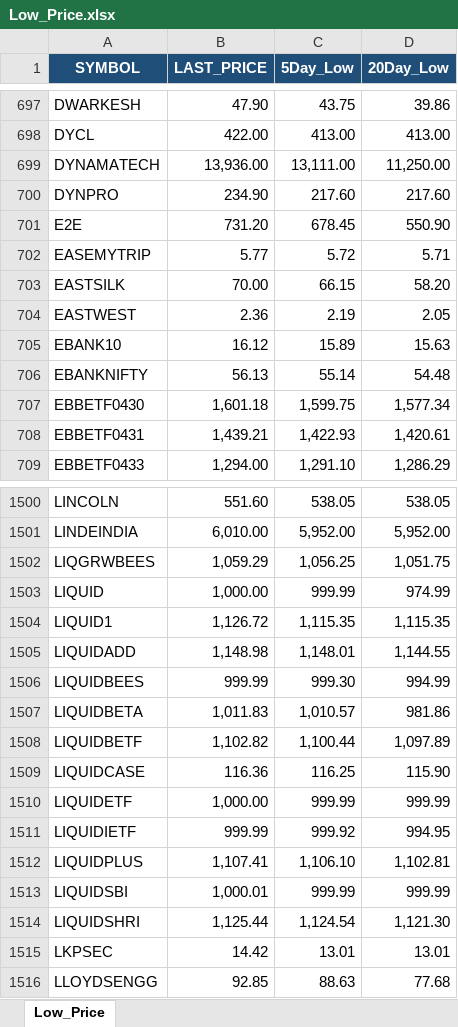
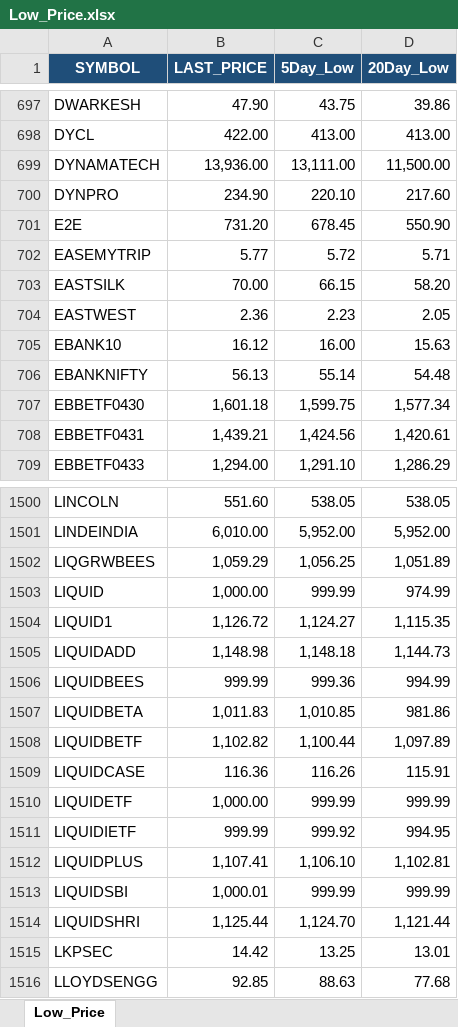
Before and after one commit to arthiindukuri510-crypto/NSEWeb, an Excel workbook: data/Low_Price.xlsx, sheet Low_Price, drawn as a sheet; only a part is shown, gaps mark what is left out; values as stored, in another font and other column widths than the file's, no borders; the diff covers the shown part only; the diff names each change by its address in the sheet, - before the commit and + after, or states it on an @@ line.

```diff
--- a/data/Low_Price.xlsx (sheet Low_Price)
+++ b/data/Low_Price.xlsx (sheet Low_Price)
-D699 (20Day_Low): 11,250.00
+D699 (20Day_Low): 11,500.00
-C700 (5Day_Low): 217.60
+C700 (5Day_Low): 220.10
-C704 (5Day_Low): 2.19
+C704 (5Day_Low): 2.23
-C705 (5Day_Low): 15.89
+C705 (5Day_Low): 16.00
-C708 (5Day_Low): 1,422.93
+C708 (5Day_Low): 1,424.56
-D1502 (20Day_Low): 1,051.75
+D1502 (20Day_Low): 1,051.89
-C1504 (5Day_Low): 1,115.35
+C1504 (5Day_Low): 1,124.27
-C1505 (5Day_Low): 1,148.01
+C1505 (5Day_Low): 1,148.18
-D1505 (20Day_Low): 1,144.55
+D1505 (20Day_Low): 1,144.73
-C1506 (5Day_Low): 999.30
+C1506 (5Day_Low): 999.36
-C1507 (5Day_Low): 1,010.57
+C1507 (5Day_Low): 1,010.85
-C1509 (5Day_Low): 116.25
+C1509 (5Day_Low): 116.26
-D1509 (20Day_Low): 115.90
+D1509 (20Day_Low): 115.91
-C1514 (5Day_Low): 1,124.54
+C1514 (5Day_Low): 1,124.70
-D1514 (20Day_Low): 1,121.30
+D1514 (20Day_Low): 1,121.44
-C1515 (5Day_Low): 13.01
+C1515 (5Day_Low): 13.25
```
Also changed, not shown: 346 edited cells elsewhere in this sheet, data/trend_output.xlsx, data/uptrend_5day.xlsx, 2 other files.
